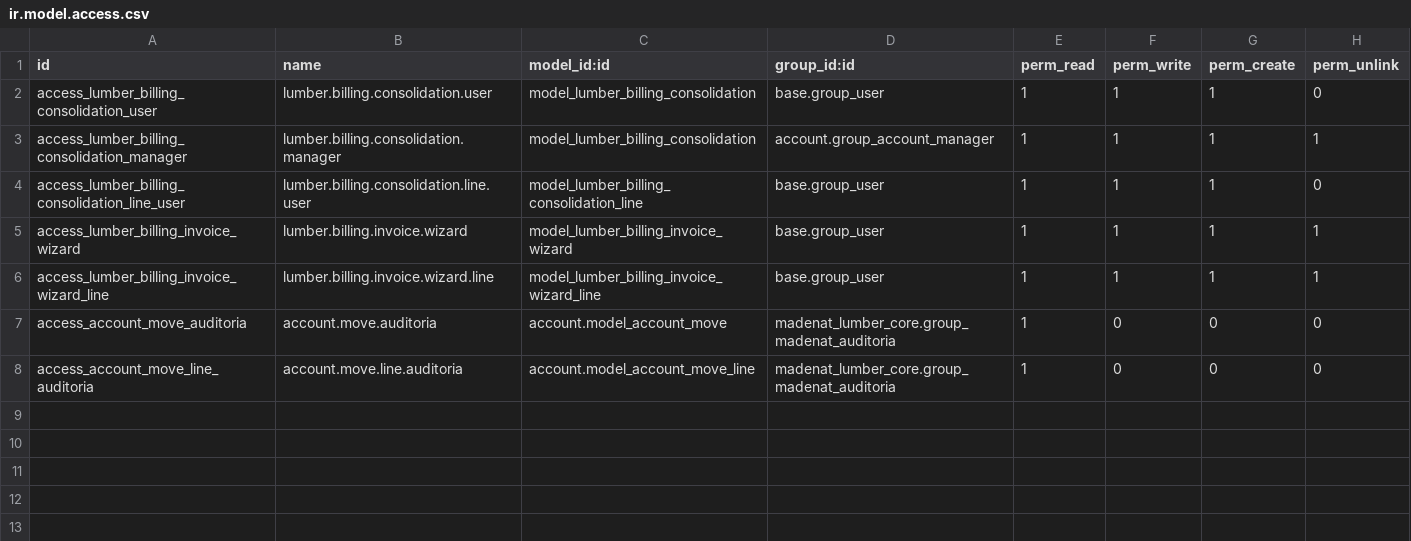
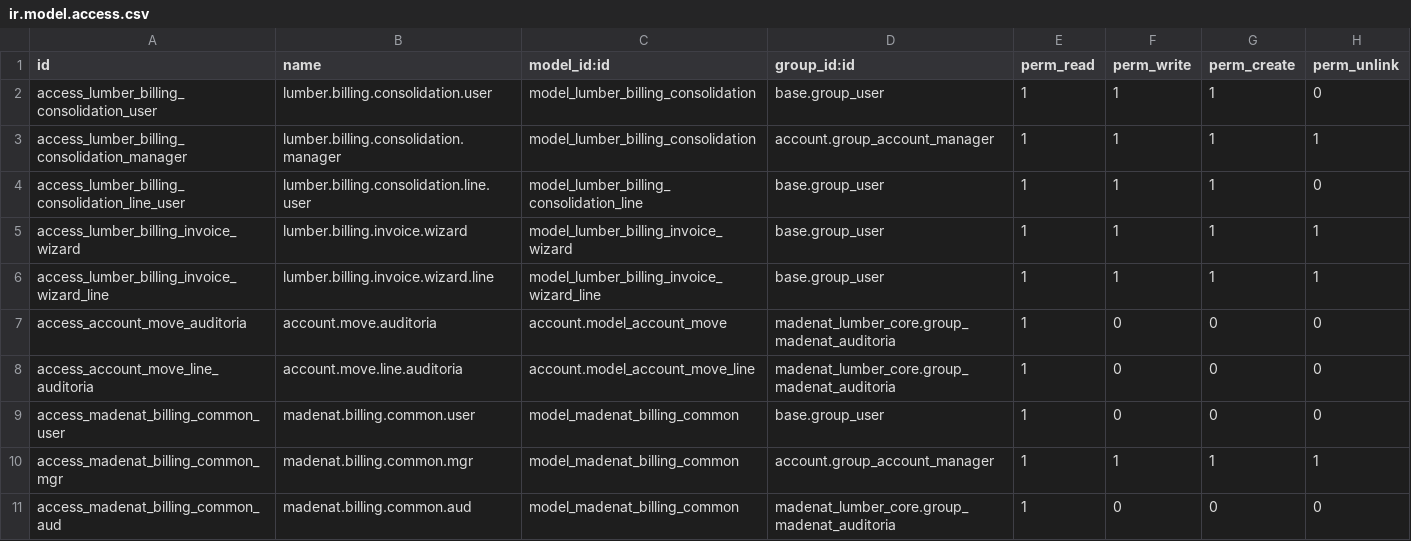
Before and after one commit to viruco/madenat-modules, a CSV file: madenat_lumber_billing/security/ir.model.access.csv, drawn as a sheet; the diff names each change by its address in the sheet, - before the commit and + after, or states it on an @@ line.

Commit message:
feat(security): H0-A — permisos ir.model.access.csv y pruebas TDD para modelos y asistentes huerfanos

```diff
--- a/madenat_lumber_billing/security/ir.model.access.csv
+++ b/madenat_lumber_billing/security/ir.model.access.csv
+row 9: access_madenat_billing_common_user | madenat.billing.common.user | model_madenat_billing_common | base.group_user | 1 | 0 | 0 | 0
+row 10: access_madenat_billing_common_mgr | madenat.billing.common.mgr | model_madenat_billing_common | account.group_account_manager | 1 | 1 | 1 | 1
+row 11: access_madenat_billing_common_aud | madenat.billing.common.aud | model_madenat_billing_common | madenat_lumber_core.group_madenat_auditoria | 1 | 0 | 0 | 0
```
Also changed, not shown: madenat_lumber_core/security/ir.model.access.csv, madenat_lumber_logistics/security/ir.model.access.csv, 7 other files.
